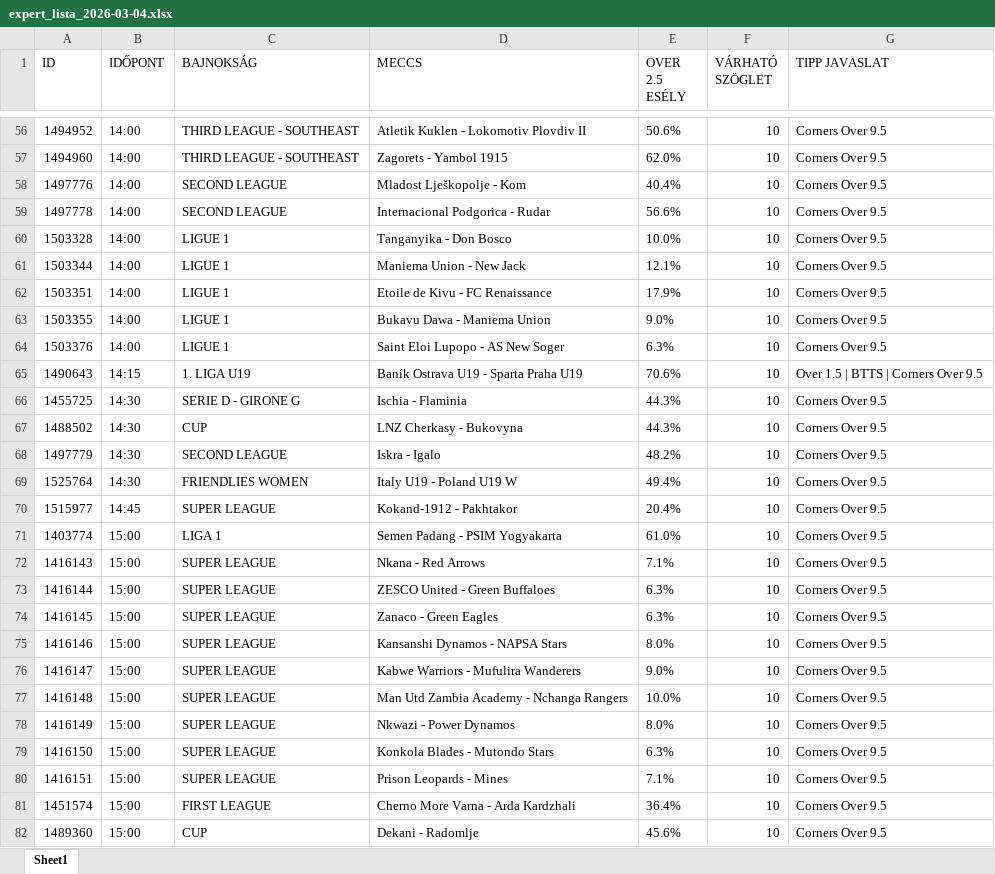
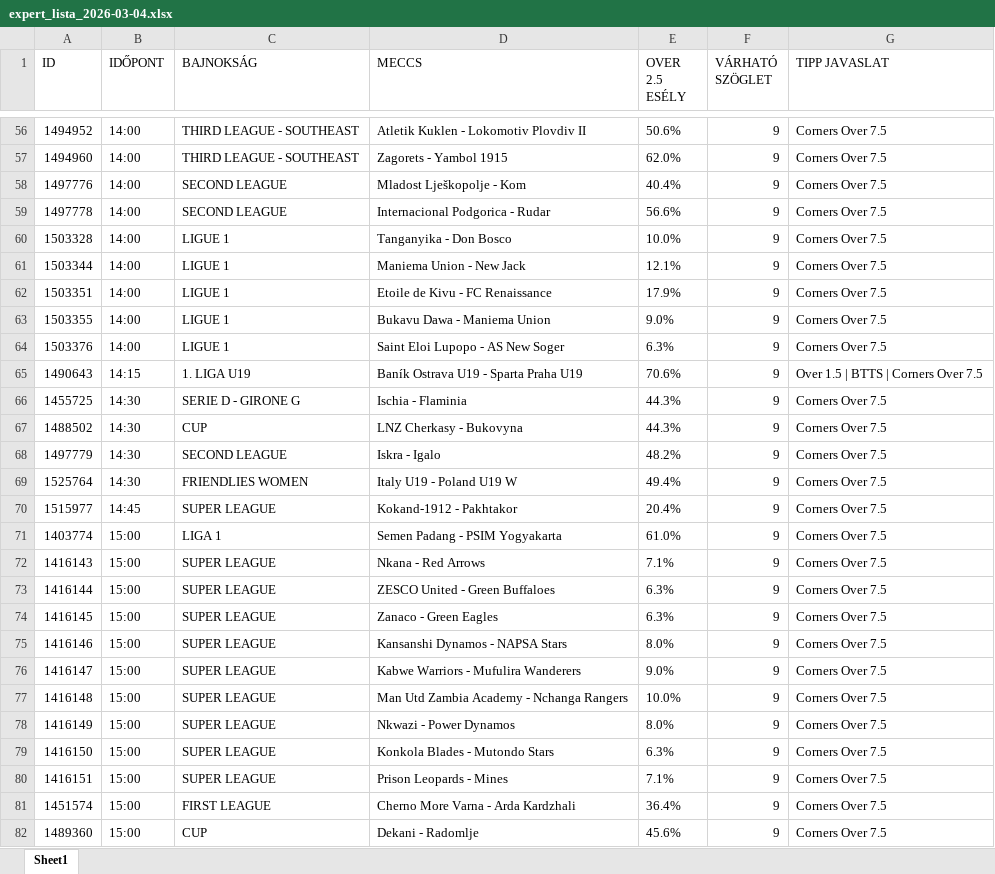
Before and after one commit to m5tibi/LiveMesterBot, an Excel workbook: expert_lista_2026-03-04.xlsx, sheet Sheet1, drawn as a sheet; only a part is shown, gaps mark what is left out; values as stored, in another font and other column widths than the file's, no borders; the diff covers the shown part only; the diff names each change by its address in the sheet, - before the commit and + after, or states it on an @@ line.

```diff
--- a/expert_lista_2026-03-04.xlsx (sheet Sheet1)
+++ b/expert_lista_2026-03-04.xlsx (sheet Sheet1)
-F56:F82 (VÁRHATÓ SZÖGLET): 10
+F56:F82 (VÁRHATÓ SZÖGLET): 9
-G56:G64 (TIPP JAVASLAT): Corners Over 9.5
+G56:G64 (TIPP JAVASLAT): Corners Over 7.5
-G65 (TIPP JAVASLAT): Over 1.5 | BTTS | Corners Over 9.5
+G65 (TIPP JAVASLAT): Over 1.5 | BTTS | Corners Over 7.5
-G66:G82 (TIPP JAVASLAT): Corners Over 9.5
+G66:G82 (TIPP JAVASLAT): Corners Over 7.5
```
Also changed, not shown: 626 edited cells elsewhere in this sheet, 1 other file.
